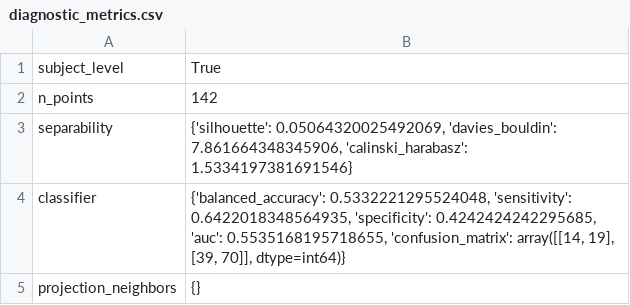
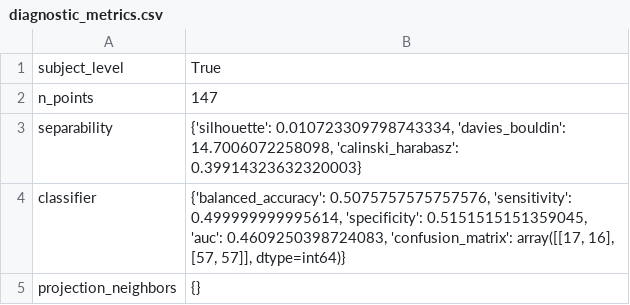
Before and after one commit to RichardLadislav/DOLPHIN-NDD_diagnostic, a CSV file: out_prelbd/diagnostic_metrics.csv, drawn as a sheet.

```diff
--- a/out_prelbd/diagnostic_metrics.csv
+++ b/out_prelbd/diagnostic_metrics.csv
@@ -1,6 +1,6 @@
 subject_level,True
-n_points,142
-separability,"{'silhouette': 0.05064320025492069, 'davies_bouldin': 7.861664348345906, 'calinski_harabasz': 1.5334197381691546}"
-classifier,"{'balanced_accuracy': 0.5332221295524048, 'sensitivity': 0.6422018348564935, 'specificity': 0.4242424242295685, 'auc': 0.5535168195718655, 'confusion_matrix': array([[14, 19],
-       [39, 70]], dtype=int64)}"
+n_points,147
+separability,"{'silhouette': 0.010723309798743334, 'davies_bouldin': 14.7006072258098, 'calinski_harabasz': 0.39914323632320003}"
+classifier,"{'balanced_accuracy': 0.5075757575757576, 'sensitivity': 0.499999999995614, 'specificity': 0.5151515151359045, 'auc': 0.4609250398724083, 'confusion_matrix': array([[17, 16],
+       [57, 57]], dtype=int64)}"
 projection_neighbors,{}
```
Also changed, not shown: 9 other files.
